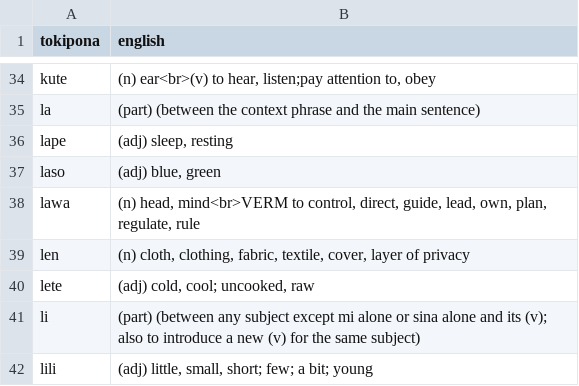
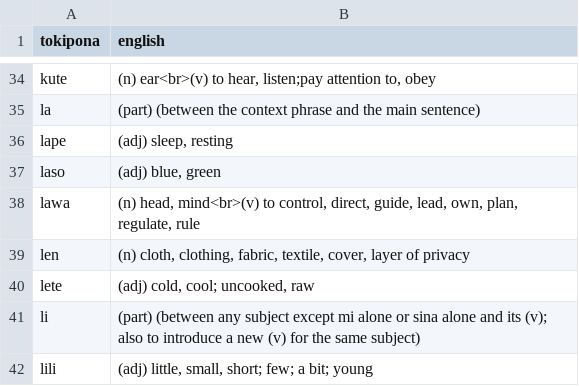
Before and after one commit to warkruid/anki-tokipona, a CSV file: tokipona-english.csv, drawn as a sheet; only a part is shown, gaps mark what is left out.

Commit message:
Added english-tokipona.csv en modified tokipona-english.csv

```diff
--- a/tokipona-english.csv
+++ b/tokipona-english.csv
@@ -37,3 +37,3 @@ lape	(adj) sleep, resting
 laso	(adj) blue, green
-lawa	(n) head, mind<br>VERM to control, direct, guide, lead, own, plan, regulate, rule
+lawa	(n) head, mind<br>(v) to control, direct, guide, lead, own, plan, regulate, rule
 len	(n) cloth, clothing, fabric, textile, cover, layer of privacy
```
Also changed, not shown: 1 other file.
